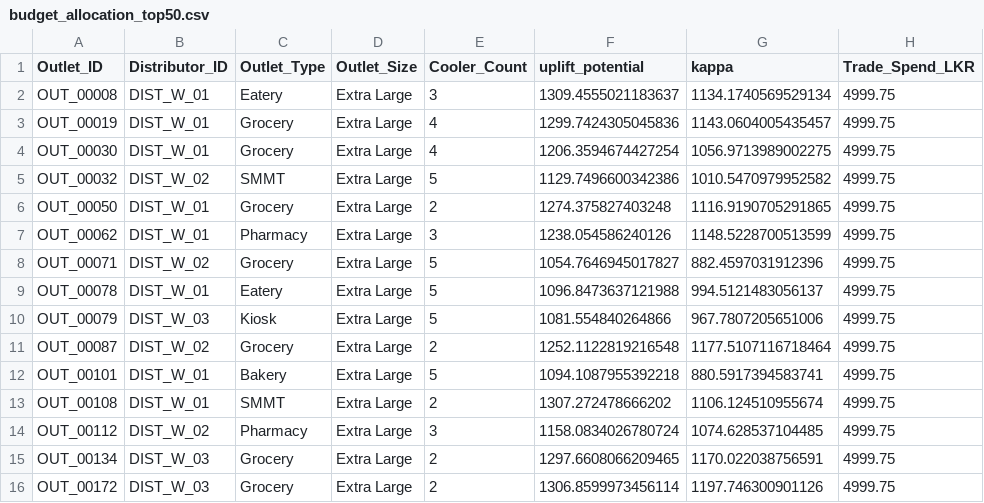
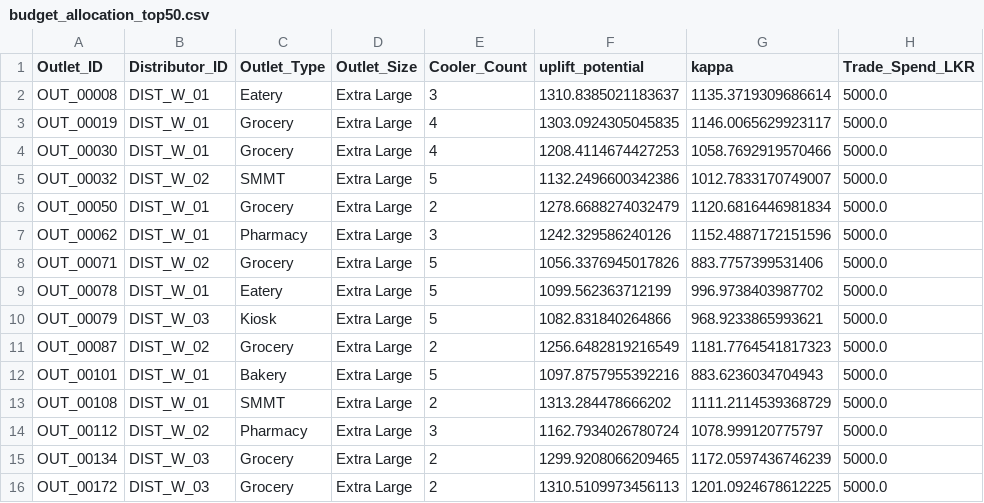
Before and after one commit to AdithaBuwaneka/datastorm-v7-storming-round, a CSV file: outputs/audit/budget_allocation_top50.csv, drawn as a sheet; only a part is shown; the diff covers the shown part only.

```diff
--- a/outputs/audit/budget_allocation_top50.csv
+++ b/outputs/audit/budget_allocation_top50.csv
@@ -1,16 +1,16 @@
 Outlet_ID,Distributor_ID,Outlet_Type,Outlet_Size,Cooler_Count,uplift_potential,kappa,Trade_Spend_LKR
-OUT_00008,DIST_W_01,Eatery,Extra Large,3,1309.4555021183637,1134.1740569529134,4999.75
-OUT_00019,DIST_W_01,Grocery,Extra Large,4,1299.7424305045836,1143.0604005435457,4999.75
-OUT_00030,DIST_W_01,Grocery,Extra Large,4,1206.3594674427254,1056.9713989002275,4999.75
-OUT_00032,DIST_W_02,SMMT,Extra Large,5,1129.7496600342386,1010.5470979952582,4999.75
-OUT_00050,DIST_W_01,Grocery,Extra Large,2,1274.375827403248,1116.9190705291865,4999.75
-OUT_00062,DIST_W_01,Pharmacy,Extra Large,3,1238.054586240126,1148.5228700513599,4999.75
-OUT_00071,DIST_W_02,Grocery,Extra Large,5,1054.7646945017827,882.4597031912396,4999.75
-OUT_00078,DIST_W_01,Eatery,Extra Large,5,1096.8473637121988,994.5121483056137,4999.75
-OUT_00079,DIST_W_03,Kiosk,Extra Large,5,1081.554840264866,967.7807205651006,4999.75
-OUT_00087,DIST_W_02,Grocery,Extra Large,2,1252.1122819216548,1177.5107116718464,4999.75
-OUT_00101,DIST_W_01,Bakery,Extra Large,5,1094.1087955392218,880.5917394583741,4999.75
-OUT_00108,DIST_W_01,SMMT,Extra Large,2,1307.272478666202,1106.124510955674,4999.75
-OUT_00112,DIST_W_02,Pharmacy,Extra Large,3,1158.0834026780724,1074.628537104485,4999.75
-OUT_00134,DIST_W_03,Grocery,Extra Large,2,1297.6608066209465,1170.022038756591,4999.75
-OUT_00172,DIST_W_03,Grocery,Extra Large,2,1306.8599973456114,1197.746300901126,4999.75
+OUT_00008,DIST_W_01,Eatery,Extra Large,3,1310.8385021183637,1135.3719309686614,5000.0
+OUT_00019,DIST_W_01,Grocery,Extra Large,4,1303.0924305045835,1146.0065629923117,5000.0
+OUT_00030,DIST_W_01,Grocery,Extra Large,4,1208.4114674427253,1058.7692919570466,5000.0
+OUT_00032,DIST_W_02,SMMT,Extra Large,5,1132.2496600342386,1012.7833170749007,5000.0
+OUT_00050,DIST_W_01,Grocery,Extra Large,2,1278.6688274032479,1120.6816446981834,5000.0
+OUT_00062,DIST_W_01,Pharmacy,Extra Large,3,1242.329586240126,1152.4887172151596,5000.0
+OUT_00071,DIST_W_02,Grocery,Extra Large,5,1056.3376945017826,883.7757399531406,5000.0
+OUT_00078,DIST_W_01,Eatery,Extra Large,5,1099.562363712199,996.9738403987702,5000.0
+OUT_00079,DIST_W_03,Kiosk,Extra Large,5,1082.831840264866,968.9233865993621,5000.0
+OUT_00087,DIST_W_02,Grocery,Extra Large,2,1256.6482819216549,1181.7764541817323,5000.0
+OUT_00101,DIST_W_01,Bakery,Extra Large,5,1097.8757955392216,883.6236034704943,5000.0
+OUT_00108,DIST_W_01,SMMT,Extra Large,2,1313.284478666202,1111.2114539368729,5000.0
+OUT_00112,DIST_W_02,Pharmacy,Extra Large,3,1162.7934026780724,1078.999120775797,5000.0
+OUT_00134,DIST_W_03,Grocery,Extra Large,2,1299.9208066209465,1172.0597436746239,5000.0
+OUT_00172,DIST_W_03,Grocery,Extra Large,2,1310.5109973456113,1201.0924678612225,5000.0
```
Also changed, not shown: 2 added rows, 2 removed rows and 99 edited cells elsewhere in this file, outputs/DataX_budget_allocations.csv, outputs/DataX_predictions.csv, 30 other files.
